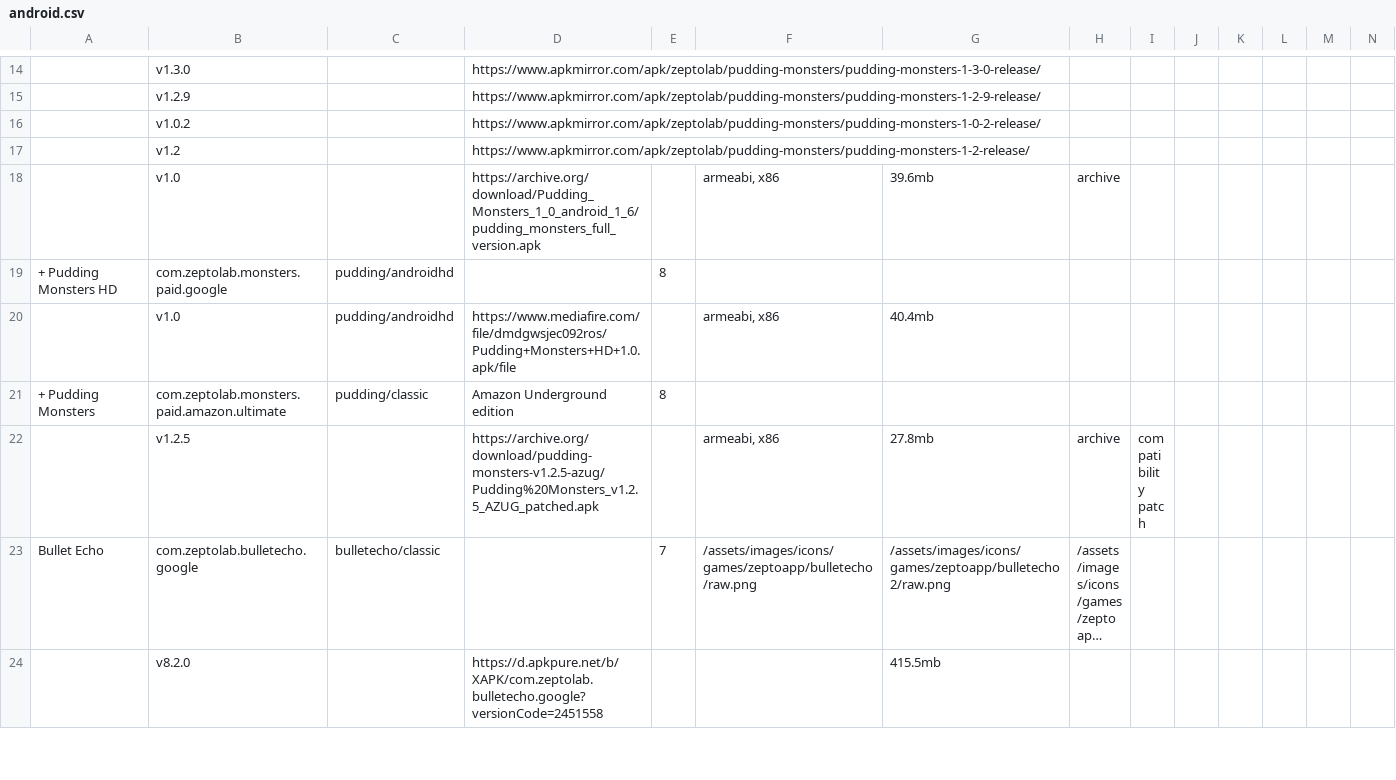
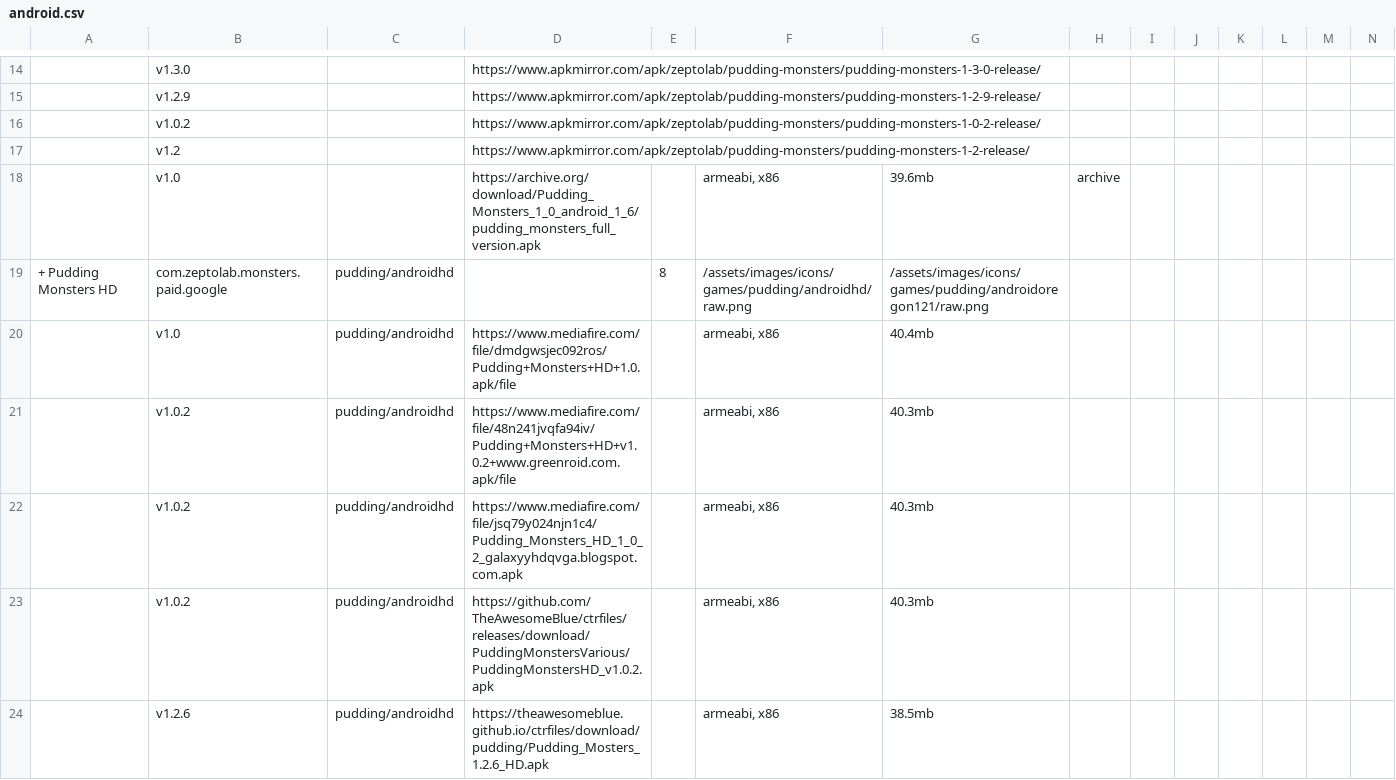
Before and after one commit to sogful/candies.monster, a CSV file: assets/static/data/versions/zeptolab/android.csv, drawn as a sheet; only a part is shown, gaps mark what is left out; the shorter side is filled out with more unchanged rows; long unchanged cells end in …; rows hold the shown columns only; the diff covers the shown part only; the diff names each change by its address in the sheet, - before the commit and + after, or states it on an @@ line.

Commit message:
+15 android/4 ios pudding monsters

```diff
--- a/assets/static/data/versions/zeptolab/android.csv
+++ b/assets/static/data/versions/zeptolab/android.csv
-F19: (empty)
+F19: /assets/images/icons/games/pudding/androidhd/raw.png
-G19: (empty)
+G19: /assets/images/icons/games/pudding/androidoregon121/raw.png
+row 21:  | v1.0.2 | pudding/androidhd | https://www.mediafire.com/file/48n241jvqfa94iv/Pudding+Monsters+HD+v1.0.2+www.greenroid.com.apk/file |  | armeabi, x86 | 40.3mb
+row 22:  | v1.0.2 | pudding/androidhd | https://www.mediafire.com/file/jsq79y024njn1c4/Pudding_Monsters_HD_1_0_2_galaxyyhdqvga.blogspot.com.apk |  | armeabi, x86 | 40.3mb
+row 23:  | v1.0.2 | pudding/androidhd | https://github.com/TheAwesomeBlue/ctrfiles/releases/download/PuddingMonstersVarious/PuddingMonstersHD_v1.0.2.apk |  | armeabi, x86 | 40.3mb
+row 24:  | v1.2.6 | pudding/androidhd | https://theawesomeblue.github.io/ctrfiles/download/pudding/Pudding_Mosters_1.2.6_HD.apk |  | armeabi, x86 | 38.5mb
```
Also changed, not shown: 15 added rows elsewhere in this file, assets/static/data/versions/zeptolab/ios.csv, 25 other files.
